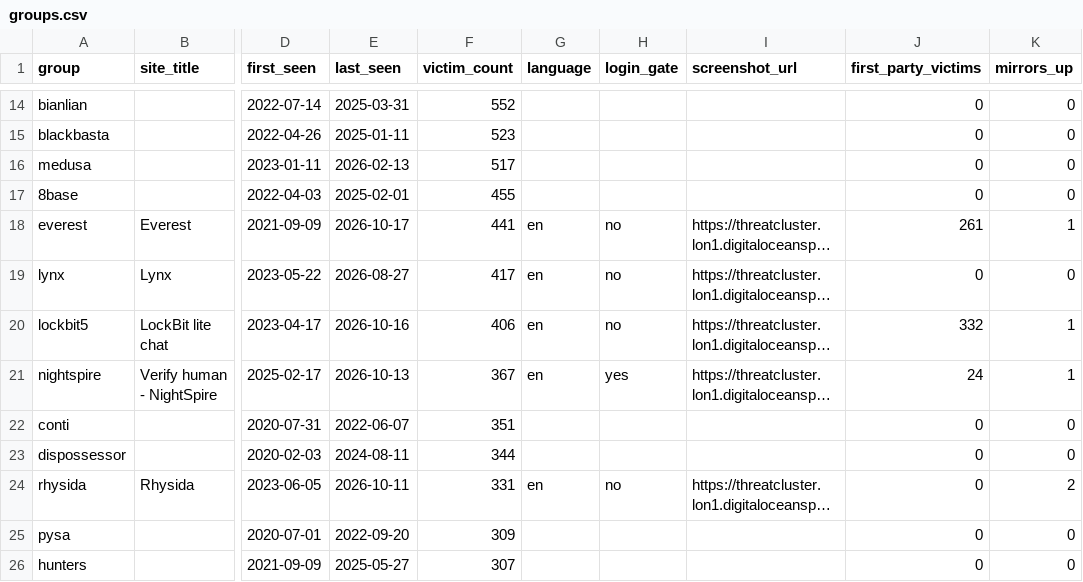
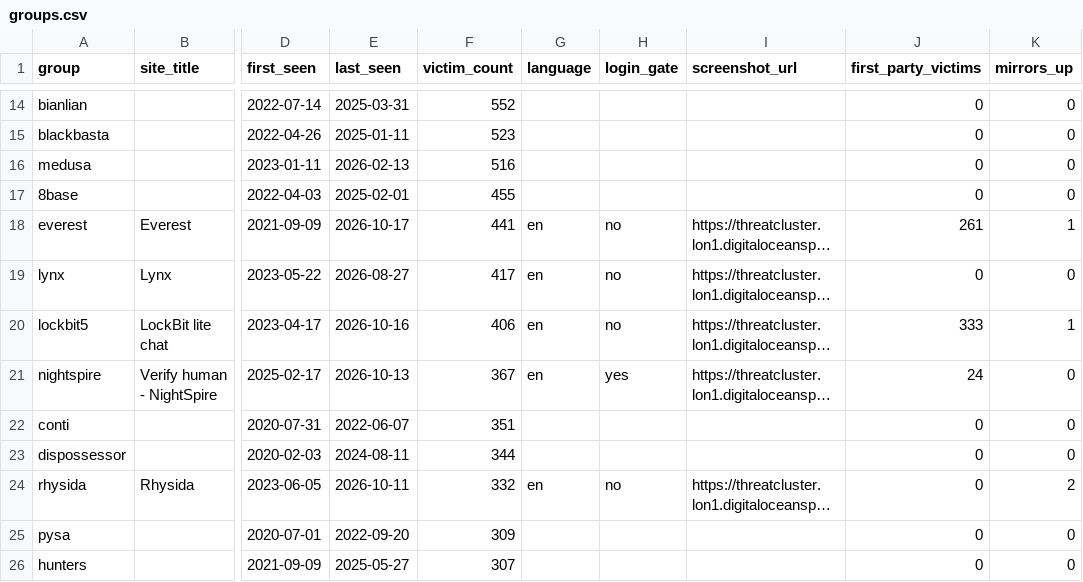
Before and after one commit to Jam0k/Ransomware-Intel, a CSV file: data/groups.csv, drawn as a sheet; only a part is shown, gaps mark what is left out; long unchanged cells end in …; the diff covers the shown part only; the diff names each change by its address in the sheet, - before the commit and + after, or states it on an @@ line.

```diff
--- a/data/groups.csv
+++ b/data/groups.csv
-F16 (victim_count): 517
+F16 (victim_count): 516
-J20 (first_party_victims): 332
+J20 (first_party_victims): 333
-K21 (mirrors_up): 1
+K21 (mirrors_up): 0
-F24 (victim_count): 331
+F24 (victim_count): 332
```
Also changed, not shown: 10 added rows, 9 removed rows and 21 edited cells elsewhere in this file, data/onions.csv, data/victims.csv, 3 other files.
